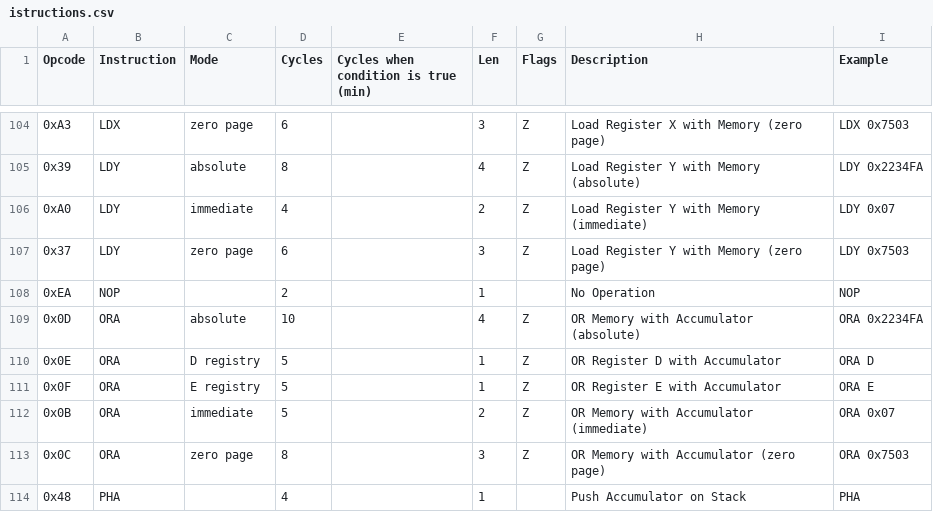
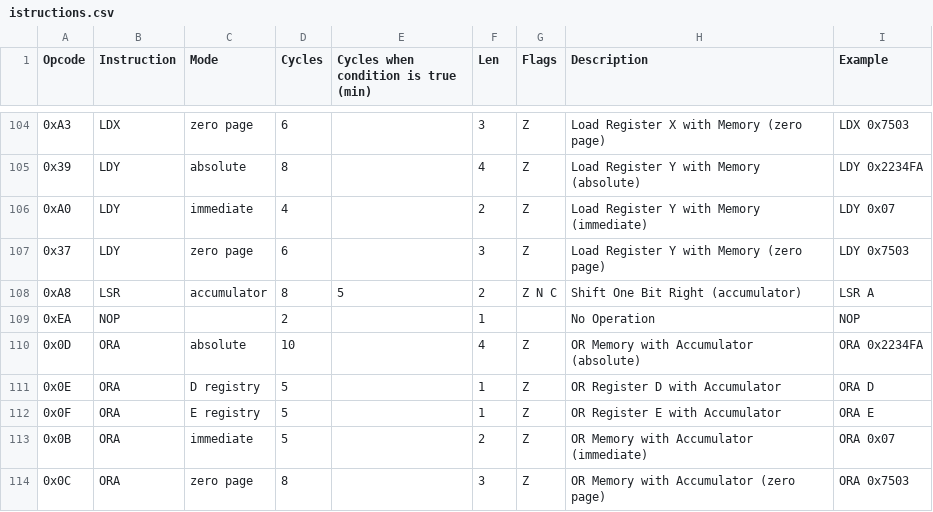
Before and after one commit to vittorio-nardone/custom-sap, a CSV file: istructions.csv, drawn as a sheet; only a part is shown, gaps mark what is left out; the shorter side is filled out with more unchanged rows; the diff names each change by its address in the sheet, - before the commit and + after, or states it on an @@ line.

```diff
--- a/istructions.csv
+++ b/istructions.csv
+row 108: 0xA8 | LSR | accumulator | 8 | 5 | 2 | Z N C | Shift One Bit Right (accumulator) | LSR A
```
Also changed, not shown: 14 other files.
